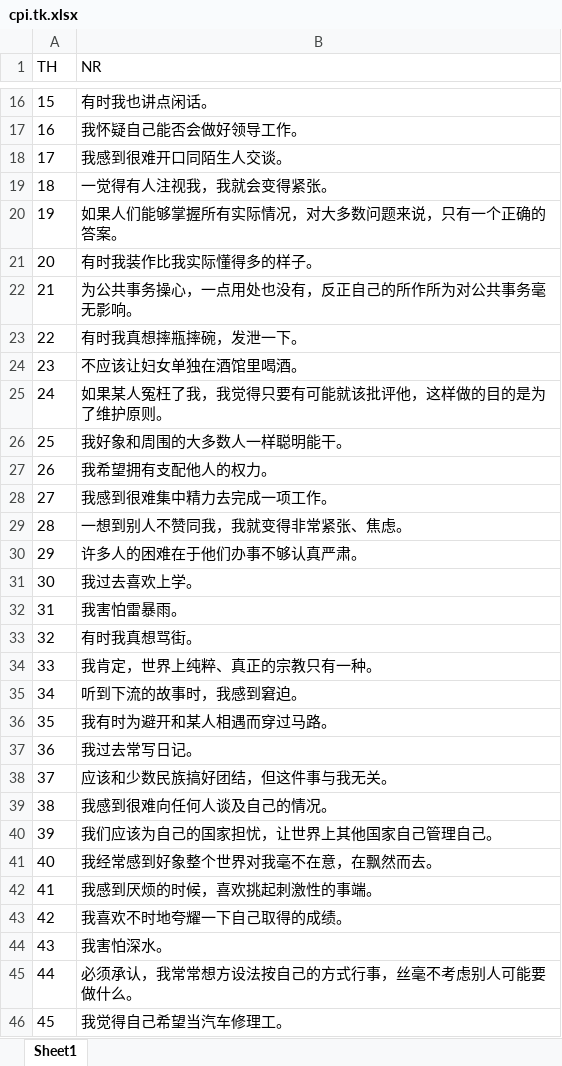
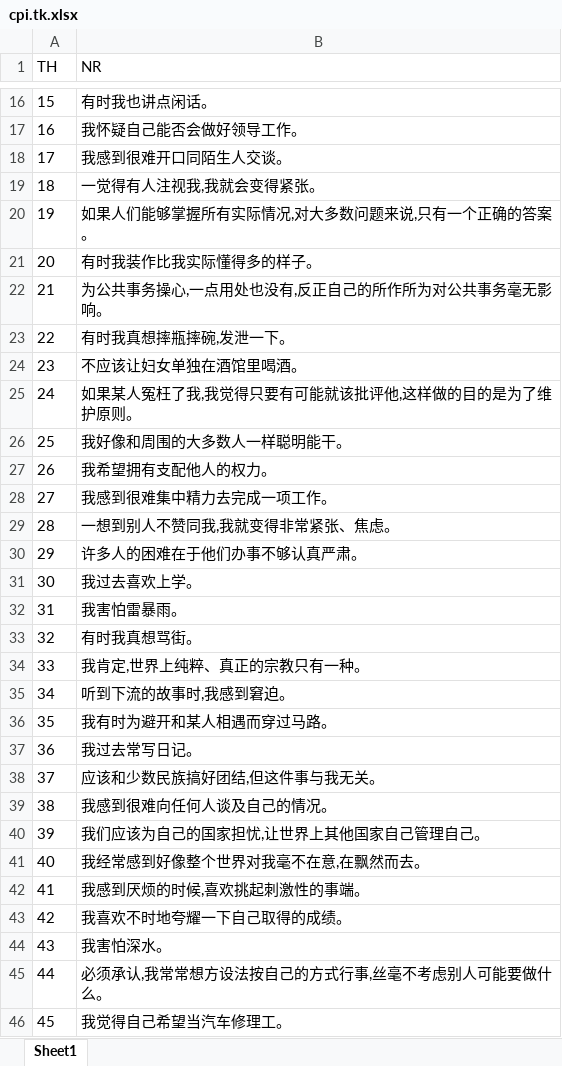
Before and after one commit to sunxfancy/Questionnaire, an Excel workbook: 相关数据/题库/cpi.tk.xlsx, sheet Sheet1, drawn as a sheet; only a part is shown, gaps mark what is left out; values as stored, in another font and other column widths than the file's, no borders; the diff covers the shown part only; the diff names each change by its address in the sheet, - before the commit and + after, or states it on an @@ line.

```diff
--- a/相关数据/题库/cpi.tk.xlsx (sheet Sheet1)
+++ b/相关数据/题库/cpi.tk.xlsx (sheet Sheet1)
-B19 (NR): 一觉得有人注视我，我就会变得紧张。
+B19 (NR): 一觉得有人注视我,我就会变得紧张。
-B20 (NR): 如果人们能够掌握所有实际情况，对大多数问题来说，只有一个正确的答案。
+B20 (NR): 如果人们能够掌握所有实际情况,对大多数问题来说,只有一个正确的答案。
-B22 (NR): 为公共事务操心，一点用处也没有，反正自己的所作所为对公共事务毫无影响。
+B22 (NR): 为公共事务操心,一点用处也没有,反正自己的所作所为对公共事务毫无影响。
-B23 (NR): 有时我真想摔瓶摔碗，发泄一下。
+B23 (NR): 有时我真想摔瓶摔碗,发泄一下。
-B25 (NR): 如果某人冤枉了我，我觉得只要有可能就该批评他，这样做的目的是为了维护原则。
+B25 (NR): 如果某人冤枉了我,我觉得只要有可能就该批评他,这样做的目的是为了维护原则。
-B26 (NR): 我好象和周围的大多数人一样聪明能干。
+B26 (NR): 我好像和周围的大多数人一样聪明能干。
-B29 (NR): 一想到别人不赞同我，我就变得非常紧张、焦虑。
+B29 (NR): 一想到别人不赞同我,我就变得非常紧张、焦虑。
-B34 (NR): 我肯定，世界上纯粹、真正的宗教只有一种。
+B34 (NR): 我肯定,世界上纯粹、真正的宗教只有一种。
-B35 (NR): 听到下流的故事时，我感到窘迫。
+B35 (NR): 听到下流的故事时,我感到窘迫。
-B38 (NR): 应该和少数民族搞好团结，但这件事与我无关。
+B38 (NR): 应该和少数民族搞好团结,但这件事与我无关。
-B40 (NR): 我们应该为自己的国家担忧，让世界上其他国家自己管理自己。
+B40 (NR): 我们应该为自己的国家担忧,让世界上其他国家自己管理自己。
-B41 (NR): 我经常感到好象整个世界对我毫不在意，在飘然而去。
+B41 (NR): 我经常感到好像整个世界对我毫不在意,在飘然而去。
-B42 (NR): 我感到厌烦的时候，喜欢挑起刺激性的事端。
+B42 (NR): 我感到厌烦的时候,喜欢挑起刺激性的事端。
-B45 (NR): 必须承认，我常常想方设法按自己的方式行事，丝毫不考虑别人可能要做什么。
+B45 (NR): 必须承认,我常常想方设法按自己的方式行事,丝毫不考虑别人可能要做什么。
```
Also changed, not shown: 116 edited cells elsewhere in this sheet, 相关数据/题库/epps.tk.xlsx, 相关数据/题库/epqa.tk.xlsx, 7 other files.
